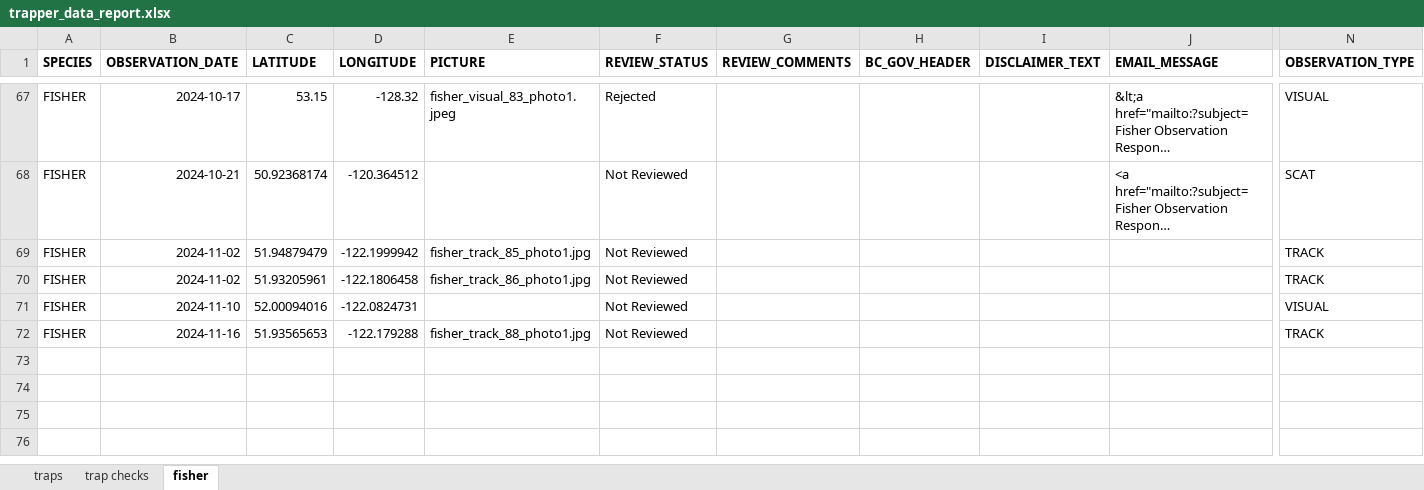
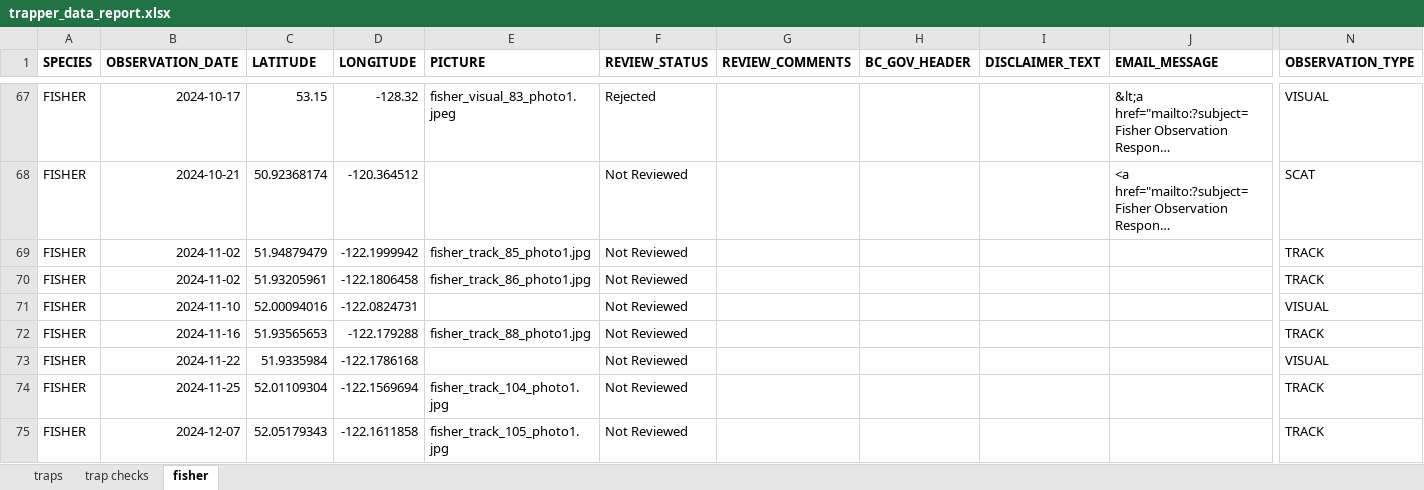
Before and after one commit to GraydonShevchenko/trapper-data-reporting, an Excel workbook: trapper_data_report.xlsx, sheet fisher, drawn as a sheet; only a part is shown, gaps mark what is left out; long unchanged cells end in …; values as stored, in another font and other column widths than the file's, no borders; rows hold the shown columns only; the diff names each change by its address in the sheet, - before the commit and + after, or states it on an @@ line.

```diff
--- a/trapper_data_report.xlsx (sheet fisher)
+++ b/trapper_data_report.xlsx (sheet fisher)
+row 73: FISHER | 2024-11-22 | 51.9335984 | -122.1786168 |  | Not Reviewed |  |  |  |  | VISUAL
+row 74: FISHER | 2024-11-25 | 52.01109304 | -122.1569694 | fisher_track_104_photo1.jpg | Not Reviewed |  |  |  |  | TRACK
+row 75: FISHER | 2024-12-07 | 52.05179343 | -122.1611858 | fisher_track_105_photo1.jpg | Not Reviewed |  |  |  |  | TRACK
```
Also changed, not shown: wild_reports/2023_24/tr0330t006_wild_report.xlsx, wild_reports/2023_24/tr0331t005_wild_report.xlsx, 12 other files.
